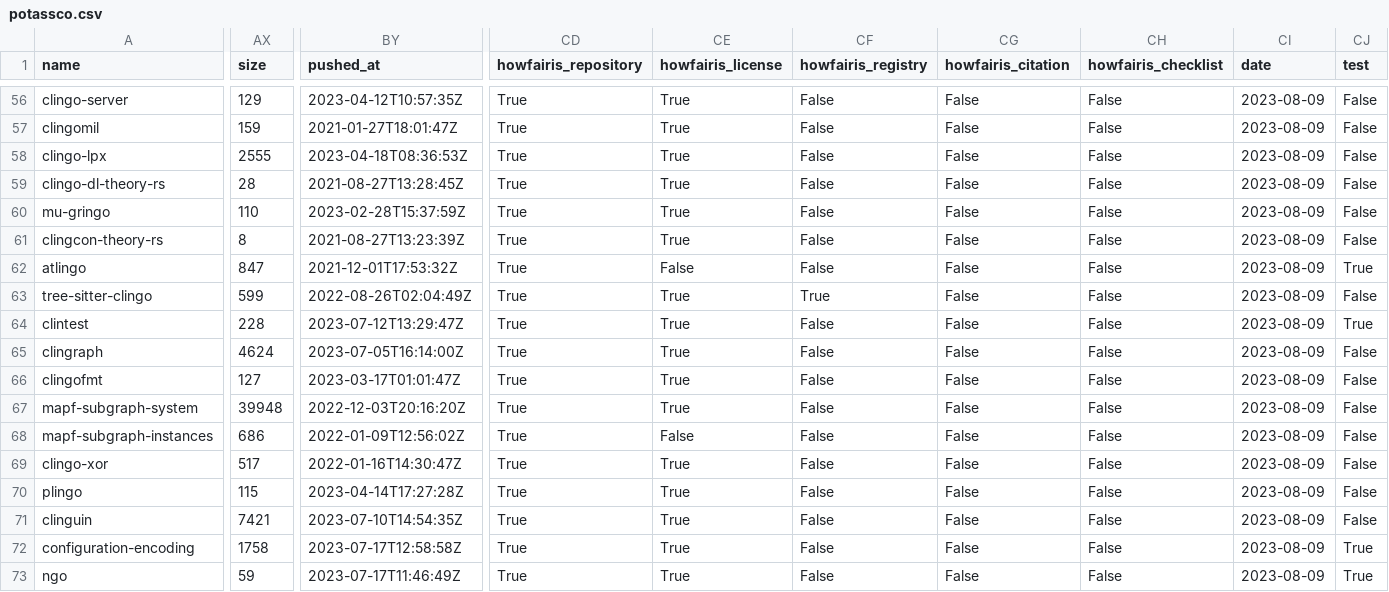
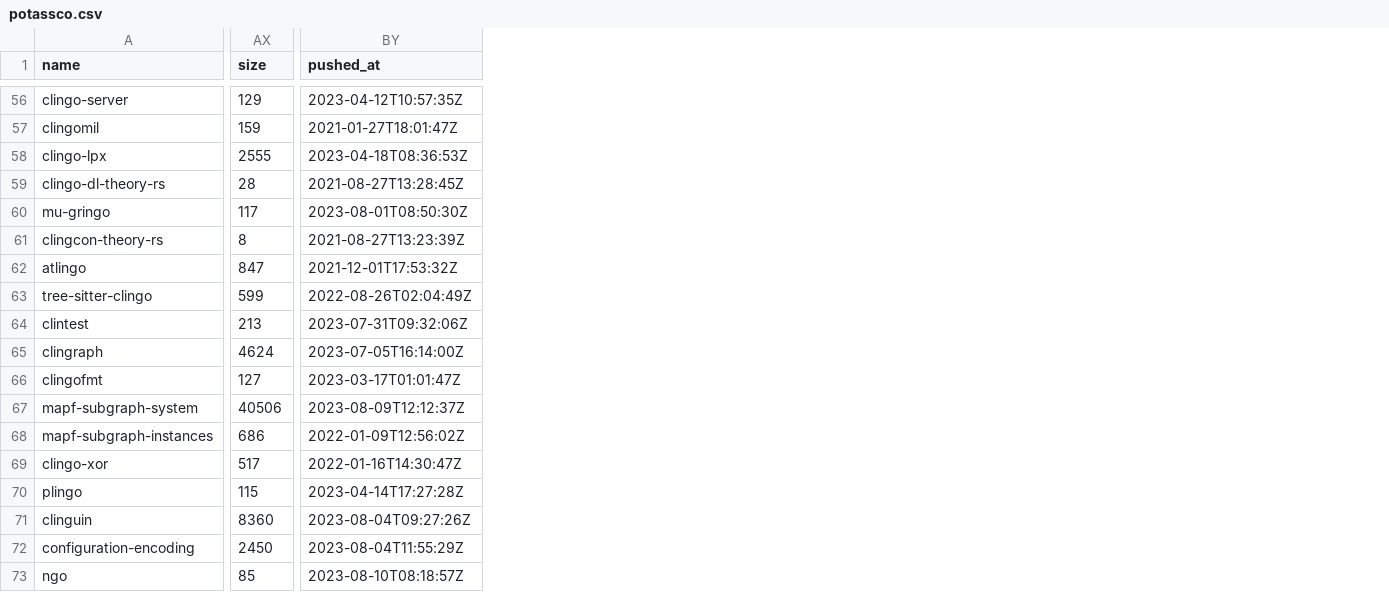
Before and after one commit to Software-Engineering-Group-UP/FAIR-test, a CSV file: Data_Collection/results/university_of_potsdam/potassco/potassco.csv, drawn as a sheet; only a part is shown, gaps mark what is left out; the diff covers the shown part only; the diff names each change by its address in the sheet, - before the commit and + after, or states it on an @@ line.

Commit message:
All repositories found without howfairis

```diff
--- a/Data_Collection/results/university_of_potsdam/potassco/potassco.csv
+++ b/Data_Collection/results/university_of_potsdam/potassco/potassco.csv
-column CD (howfairis_repository), rows 56-73: all True
-column CE (howfairis_license), rows 56-73: True | True | True | True | True | True | False | True | True | True | True | True | False | True | True | True | True | True
-column CF (howfairis_registry), rows 56-73: False | False | False | False | False | False | False | True | False | False | False | False | False | False | False | False | False | False
-column CG (howfairis_citation), rows 56-73: all False
-column CH (howfairis_checklist), rows 56-73: all False
-column CI (date), rows 56-73: all 2023-08-09
-column CJ (test), rows 56-73: False | False | False | False | False | False | True | False | True | False | False | False | False | False | False | False | True | True
-AX60 (size): 110
+AX60 (size): 117
-BY60 (pushed_at): 2023-02-28T15:37:59Z
+BY60 (pushed_at): 2023-08-01T08:50:30Z
-AX64 (size): 228
+AX64 (size): 213
-BY64 (pushed_at): 2023-07-12T13:29:47Z
+BY64 (pushed_at): 2023-07-31T09:32:06Z
-AX67 (size): 39948
+AX67 (size): 40506
-BY67 (pushed_at): 2022-12-03T20:16:20Z
+BY67 (pushed_at): 2023-08-09T12:12:37Z
-AX71 (size): 7421
+AX71 (size): 8360
-BY71 (pushed_at): 2023-07-10T14:54:35Z
+BY71 (pushed_at): 2023-08-04T09:27:26Z
-AX72 (size): 1758
+AX72 (size): 2450
-BY72 (pushed_at): 2023-07-17T12:58:58Z
+BY72 (pushed_at): 2023-08-04T11:55:29Z
-AX73 (size): 59
+AX73 (size): 85
-BY73 (pushed_at): 2023-07-17T11:46:49Z
+BY73 (pushed_at): 2023-08-10T08:18:57Z
```
Also changed, not shown: 5 removed columns and 47 edited cells elsewhere in this file, 9 other files.
